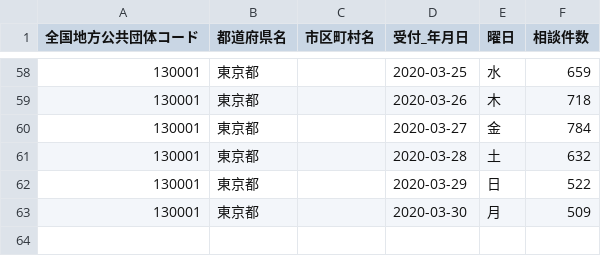
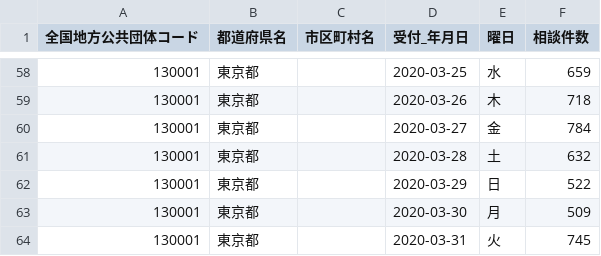
Before and after one commit to yona-dev/covid19, a CSV file: open_data/130001_tokyo_covid19_call_center.csv, drawn as a sheet; only a part is shown, gaps mark what is left out.

```diff
--- a/open_data/130001_tokyo_covid19_call_center.csv
+++ b/open_data/130001_tokyo_covid19_call_center.csv
@@ -63 +63,2 @@
 130001,東京都,,2020-03-30,月,509
+130001,東京都,,2020-03-31,火,745
```
Also changed, not shown: open_data/130001_tokyo_covid19_combined_telephone_advice_center.csv, open_data/130001_tokyo_covid19_patients.csv.
